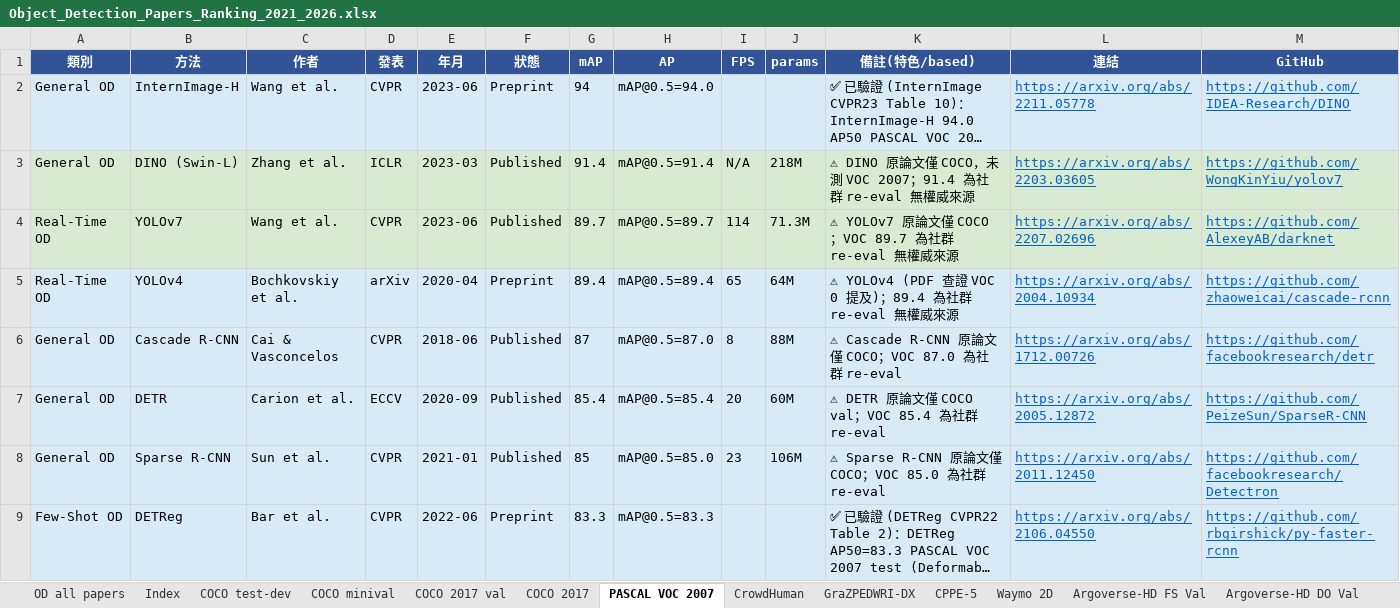
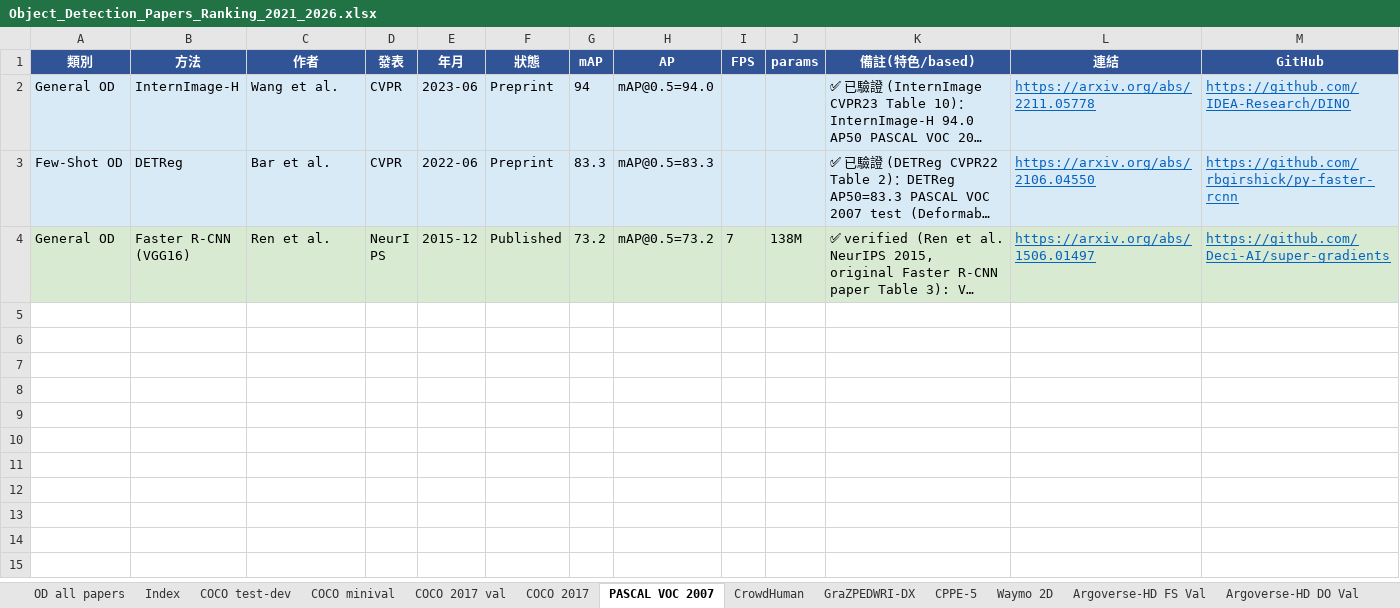
Before and after one commit to 112378074/NTUT-IVI-Lab--SOTA-Literature-Viewer, an Excel workbook: Object_Detection_Papers_Ranking_2021_2026.xlsx, sheet PASCAL VOC 2007, drawn as a sheet; only a part is shown; the shorter side is filled out with more unchanged rows; long unchanged cells end in …; values as stored, in another font and other column widths than the file's, no borders; the diff covers the shown part only; the diff names each change by its address in the sheet, - before the commit and + after, or states it on an @@ line.

Commit message:
Clean PASCAL VOC 2007 — delete 23 community-re-eval / no-authoritative-source rows (per user rule): DINO 91.4, YOLOv7/v4, Cascade R-CNN, DETR, Sparse R-CNN, RetinaNet (original papers tested COCO only, VOC values are unsourced community re-evals), the mislabeled Faster R-CNN R50-FPN duplicate, and 15 valueless 'didn't-test-VOC/no-paper' placeholders (RF-DETR, Grounding DINO, YOLOv8x/NAS, RTMDet, EfficientDet, SimLTD, etc.). Kept only the 3 with a real VOC 2007 source: InternImage-H 94.0 (CVPR23 Table 10, re-confirmed from PDF: '94.0 AP50 on Pascal VOC 2007 test set'), DETReg 83.3 (CVPR22 Table 2), Faster R-CNN VGG16 73.2 (Ren et al. NeurIPS15). These methods remain on their sourced COCO sheets

```diff
--- a/Object_Detection_Papers_Ranking_2021_2026.xlsx (sheet PASCAL VOC 2007)
+++ b/Object_Detection_Papers_Ranking_2021_2026.xlsx (sheet PASCAL VOC 2007)
-row 3: General OD | DINO (Swin-L) | Zhang et al. | ICLR | 2023-03 | Published | 91.4 | mAP@0.5=91.4 | N/A | 218M | ⚠ DINO 原論文僅 COCO，未測 VOC 2007；91.4 為社群 re-eval 無權威來源 | https://arxiv.org/abs/2203.03605 | https://github.com/WongKinYiu/yolov7
-row 4: Real-Time OD | YOLOv7 | Wang et al. | CVPR | 2023-06 | Published | 89.7 | mAP@0.5=89.7 | 114 | 71.3M | ⚠ YOLOv7 原論文僅 COCO；VOC 89.7 為社群 re-eval 無權威來源 | https://arxiv.org/abs/2207.02696 | https://github.com/AlexeyAB/darknet
-row 5: Real-Time OD | YOLOv4 | Bochkovskiy et al. | arXiv | 2020-04 | Preprint | 89.4 | mAP@0.5=89.4 | 65 | 64M | ⚠ YOLOv4 (PDF 查證 VOC 0 提及)；89.4 為社群 re-eval 無權威來源 | https://arxiv.org/abs/2004.10934 | https://github.com/zhaoweicai/cascade-rcnn
-row 6: General OD | Cascade R-CNN | Cai & Vasconcelos | CVPR | 2018-06 | Published | 87 | mAP@0.5=87.0 | 8 | 88M | ⚠ Cascade R-CNN 原論文僅 COCO；VOC 87.0 為社群 re-eval | https://arxiv.org/abs/1712.00726 | https://github.com/facebookresearch/detr
-row 7: General OD | DETR | Carion et al. | ECCV | 2020-09 | Published | 85.4 | mAP@0.5=85.4 | 20 | 60M | ⚠ DETR 原論文僅 COCO val；VOC 85.4 為社群 re-eval | https://arxiv.org/abs/2005.12872 | https://github.com/PeizeSun/SparseR-CNN
-row 8: General OD | Sparse R-CNN | Sun et al. | CVPR | 2021-01 | Published | 85 | mAP@0.5=85.0 | 23 | 106M | ⚠ Sparse R-CNN 原論文僅 COCO；VOC 85.0 為社群 re-eval | https://arxiv.org/abs/2011.12450 | https://github.com/facebookresearch/Detectron
```
Also changed, not shown: 17 removed rows elsewhere in this sheet, 2 other files.
